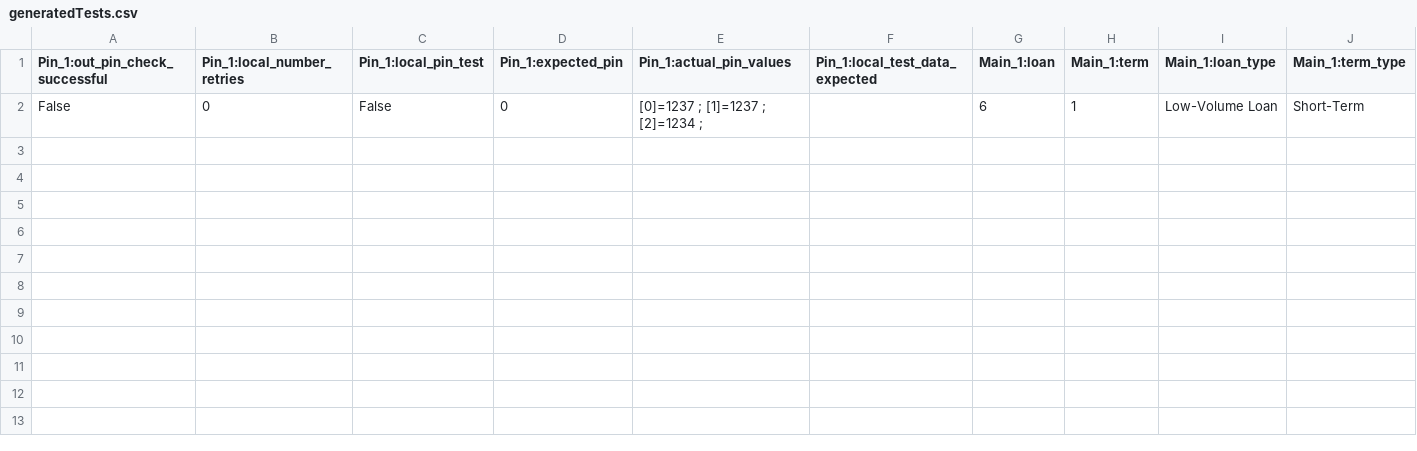
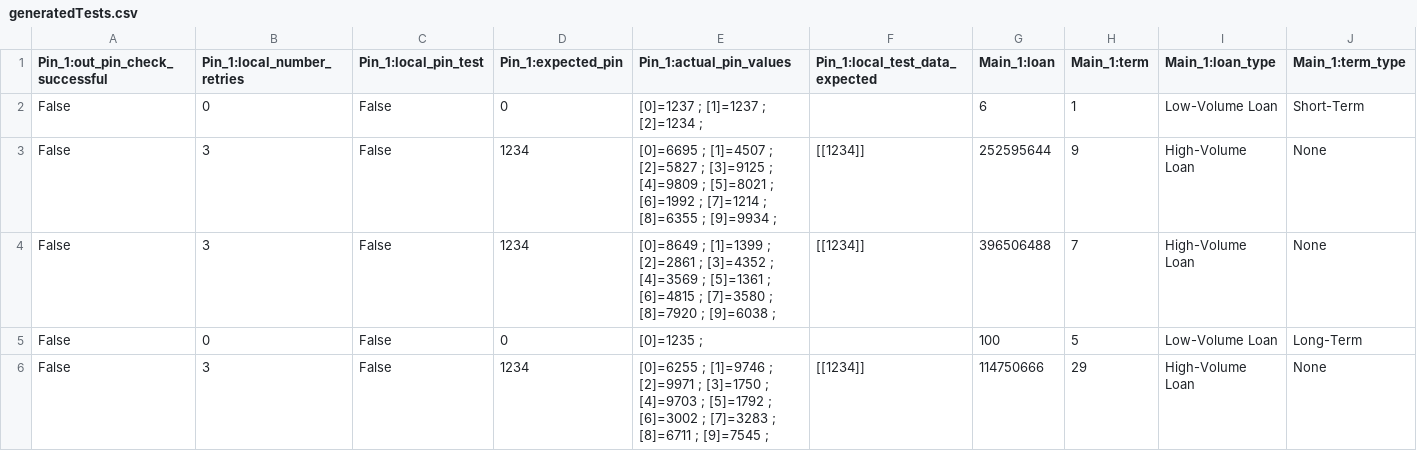
Before and after one commit to unibuc-cs/rpa-testing, a CSV file: C#Models/SimpleBankLoanCSharp/generatedTests.csv, drawn as a sheet; only a part is shown; rows hold the shown columns only; the diff names each change by its address in the sheet, - before the commit and + after, or states it on an @@ line.

```diff
--- a/C#Models/SimpleBankLoanCSharp/generatedTests.csv
+++ b/C#Models/SimpleBankLoanCSharp/generatedTests.csv
+row 3: False | 3 | False | 1234 | [0]=6695 ; [1]=4507 ; [2]=5827 ; [3]=9125 ; [4]=9809 ; [5]=8021 ; [6]=1992 ; [7]=1214 ; [8]=6355 ; [9]=9934 ; | [[1234]] | 252595644 | 9 | High-Volume Loan | None
+row 4: False | 3 | False | 1234 | [0]=8649 ; [1]=1399 ; [2]=2861 ; [3]=4352 ; [4]=3569 ; [5]=1361 ; [6]=4815 ; [7]=3580 ; [8]=7920 ; [9]=6038 ; | [[1234]] | 396506488 | 7 | High-Volume Loan | None
+row 5: False | 0 | False | 0 | [0]=1235 ; |  | 100 | 5 | Low-Volume Loan | Long-Term
+row 6: False | 3 | False | 1234 | [0]=6255 ; [1]=9746 ; [2]=9971 ; [3]=1750 ; [4]=9703 ; [5]=1792 ; [6]=3002 ; [7]=3283 ; [8]=6711 ; [9]=7545 ; | [[1234]] | 114750666 | 29 | High-Volume Loan | None
```
Also changed, not shown: 2 other files.
